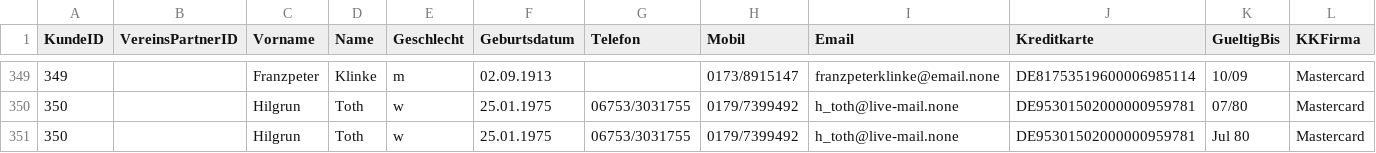
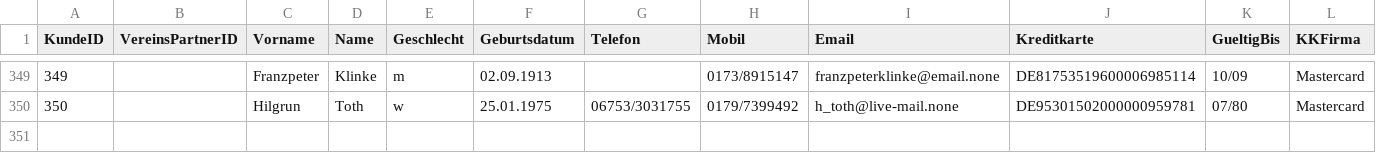
Before and after one commit to m2data/Willibald-Data, a CSV file: Webshop/Testdaten Periode 2/kunde.csv, drawn as a sheet; only a part is shown, gaps mark what is left out; the diff names each change by its address in the sheet, - before the commit and + after, or states it on an @@ line.

Commit message:
remove duplicate ID in  Kunde.csv on day 2

```diff
--- a/Webshop/Testdaten Periode 2/kunde.csv
+++ b/Webshop/Testdaten Periode 2/kunde.csv
-row 351: 350 |  | Hilgrun | Toth | w | 25.01.1975 | 06753/3031755 | 0179/7399492 | h_toth@live-mail.none | DE95301502000000959781 | Jul 80 | Mastercard
```
Also changed, not shown: 1 other file.
